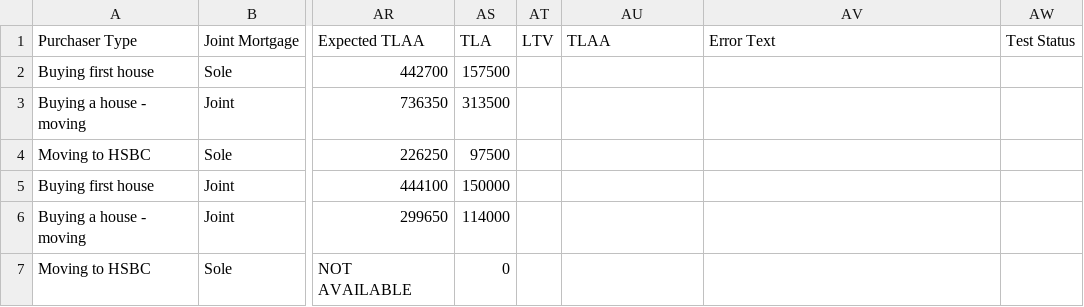
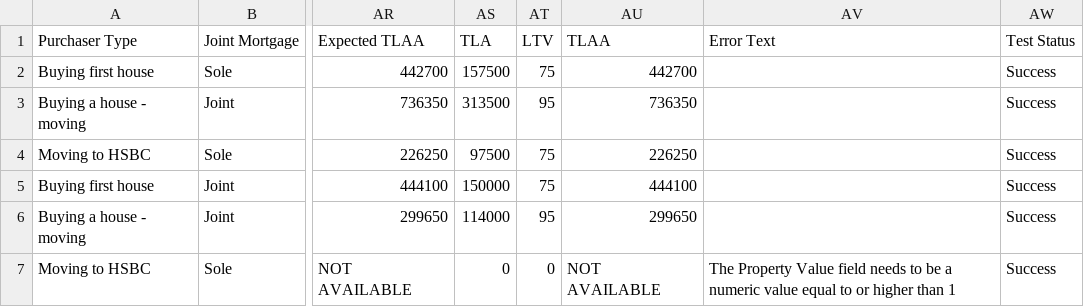
Before and after one commit to empyreaninc/KamranAcre, a CSV file: testinputs.csv, drawn as a sheet; only a part is shown, gaps mark what is left out; the diff names each change by its address in the sheet, - before the commit and + after, or states it on an @@ line.

```diff
--- a/testinputs.csv
+++ b/testinputs.csv
-AT2 (LTV): (empty)
+AT2 (LTV): 75
-AU2 (TLAA): (empty)
+AU2 (TLAA): 442700
-AW2:AW7 (Test Status): (empty)
+AW2:AW7 (Test Status): Success
-AT3 (LTV): (empty)
+AT3 (LTV): 95
-AU3 (TLAA): (empty)
+AU3 (TLAA): 736350
-AT4:AT5 (LTV): (empty)
+AT4:AT5 (LTV): 75
-AU4 (TLAA): (empty)
+AU4 (TLAA): 226250
-AU5 (TLAA): (empty)
+AU5 (TLAA): 444100
-AT6 (LTV): (empty)
+AT6 (LTV): 95
-AU6 (TLAA): (empty)
+AU6 (TLAA): 299650
-AT7 (LTV): (empty)
+AT7 (LTV): 0
-AU7 (TLAA): (empty)
+AU7 (TLAA): NOT AVAILABLE
-AV7 (Error Text): (empty)
+AV7 (Error Text): The Property Value field needs to be a numeric value equal to or higher than 1
```
Also changed, not shown: 5 other files.
